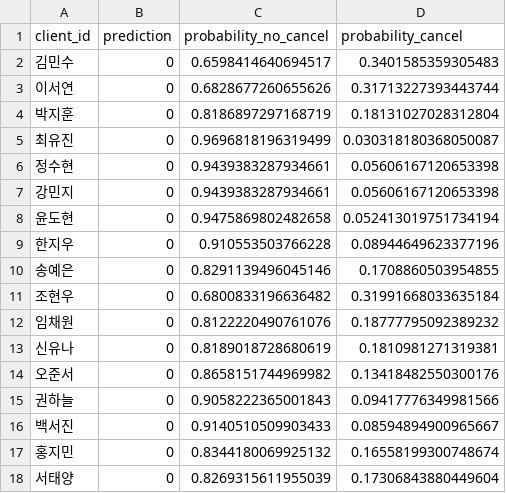
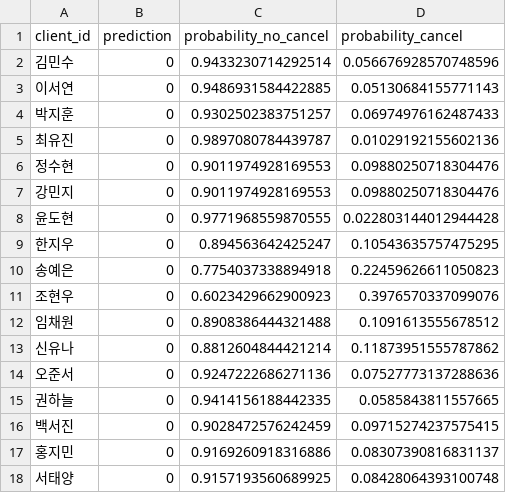
Before and after one commit to SKNETWORKS-FAMILY-AICAMP/SKN21-2nd-5Team, a CSV file: data/test_predictions.csv, drawn as a sheet; only a part is shown; the diff covers the shown part only.

```diff
--- a/data/test_predictions.csv
+++ b/data/test_predictions.csv
@@ -1,18 +1,18 @@
 client_id,prediction,probability_no_cancel,probability_cancel
-김민수,0,0.6598414640694517,0.3401585359305483
-이서연,0,0.6828677260655626,0.31713227393443744
-박지훈,0,0.8186897297168719,0.18131027028312804
-최유진,0,0.9696818196319499,0.030318180368050087
-정수현,0,0.9439383287934661,0.05606167120653398
-강민지,0,0.9439383287934661,0.05606167120653398
-윤도현,0,0.9475869802482658,0.052413019751734194
-한지우,0,0.910553503766228,0.08944649623377196
-송예은,0,0.8291139496045146,0.1708860503954855
-조현우,0,0.6800833196636482,0.31991668033635184
-임채원,0,0.8122220490761076,0.18777795092389232
-신유나,0,0.8189018728680619,0.1810981271319381
-오준서,0,0.8658151744969982,0.13418482550300176
-권하늘,0,0.9058222365001843,0.09417776349981566
-백서진,0,0.9140510509903433,0.08594894900965667
-홍지민,0,0.8344180069925132,0.16558199300748674
-서태양,0,0.8269315611955039,0.17306843880449604
+김민수,0,0.9433230714292514,0.056676928570748596
+이서연,0,0.9486931584422885,0.05130684155771143
+박지훈,0,0.9302502383751257,0.06974976162487433
+최유진,0,0.9897080784439787,0.01029192155602136
+정수현,0,0.9011974928169553,0.09880250718304476
+강민지,0,0.9011974928169553,0.09880250718304476
+윤도현,0,0.9771968559870555,0.022803144012944428
+한지우,0,0.894563642425247,0.10543635757475295
+송예은,0,0.7754037338894918,0.22459626611050823
+조현우,0,0.6023429662900923,0.3976570337099076
+임채원,0,0.8908386444321488,0.1091613555678512
+신유나,0,0.8812604844421214,0.11873951555787862
+오준서,0,0.9247222686271136,0.07527773137288636
+권하늘,0,0.9414156188442335,0.0585843811557665
+백서진,0,0.9028472576242459,0.09715274237575415
+홍지민,0,0.9169260918316886,0.08307390816831137
+서태양,0,0.9157193560689925,0.08428064393100748
```
Also changed, not shown: 26 edited cells elsewhere in this file, data/test.csv, 5 other files.
